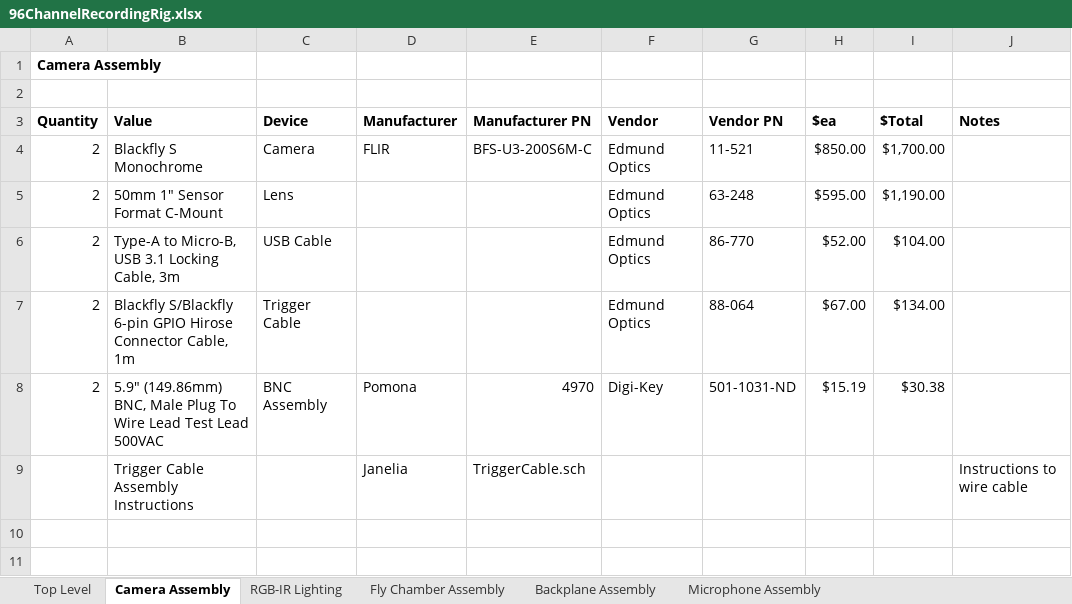
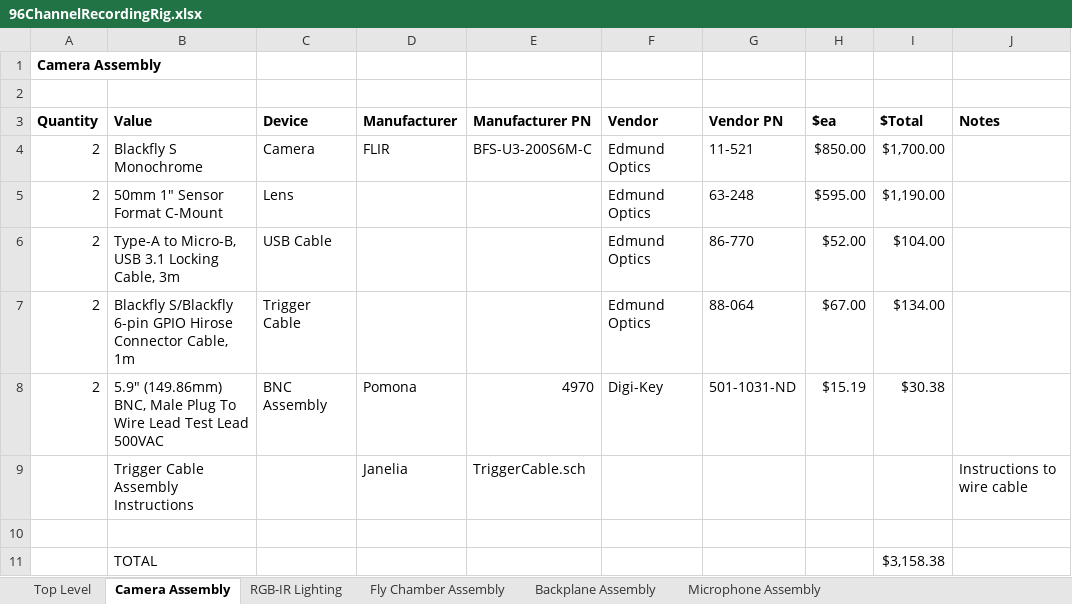
Before and after one commit to janelia-experimental-technology/FlySong, an Excel workbook: 96ChannelRecordingRig.xlsx, sheet Camera Assembly, drawn as a sheet; values as stored, in another font and other column widths than the file's, no borders; the diff names each change by its address in the sheet, - before the commit and + after, or states it on an @@ line.

```diff
--- a/96ChannelRecordingRig.xlsx (sheet Camera Assembly)
+++ b/96ChannelRecordingRig.xlsx (sheet Camera Assembly)
+row 10: (empty)
+row 11:  | TOTAL |  |  |  |  |  |  | $3,158.38
```
Also changed, not shown: sheet RGB-IR Lighting, sheet Top Level, sheet Microphone Assembly, sheet Backplane Assembly, formulas that keep their value, 11 other files.
